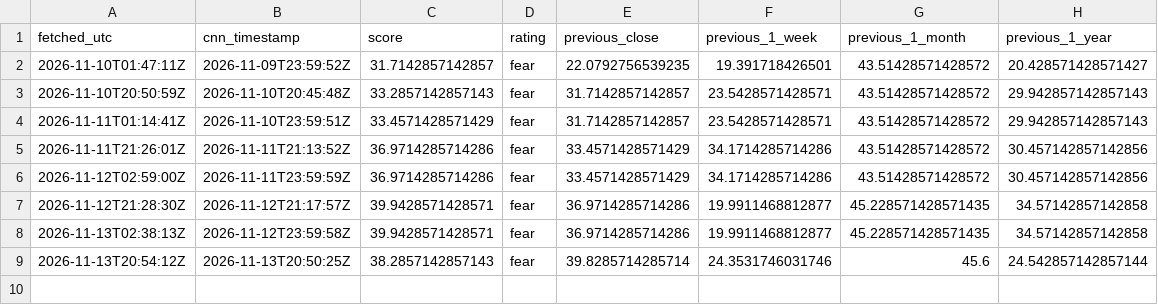
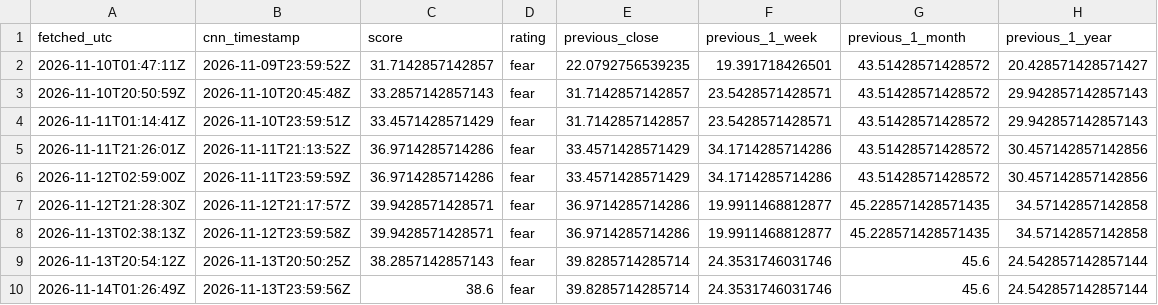
Before and after one commit to daifulee/fgi-public-data, a CSV file: data/fgi_intraday.csv, drawn as a sheet.

```diff
--- a/data/fgi_intraday.csv
+++ b/data/fgi_intraday.csv
@@ -9 +9,2 @@ fetched_utc,cnn_timestamp,score,rating,previous_close,previous_1_week,previous_1
 2026-11-13T20:54:12Z,2026-11-13T20:50:25Z,38.2857142857143,fear,39.8285714285714,24.3531746031746,45.6,24.542857142857144
+2026-11-14T01:26:49Z,2026-11-13T23:59:56Z,38.6,fear,39.8285714285714,24.3531746031746,45.6,24.542857142857144
```
Also changed, not shown: data/fgi_cnn_window.csv, 1 other file.
